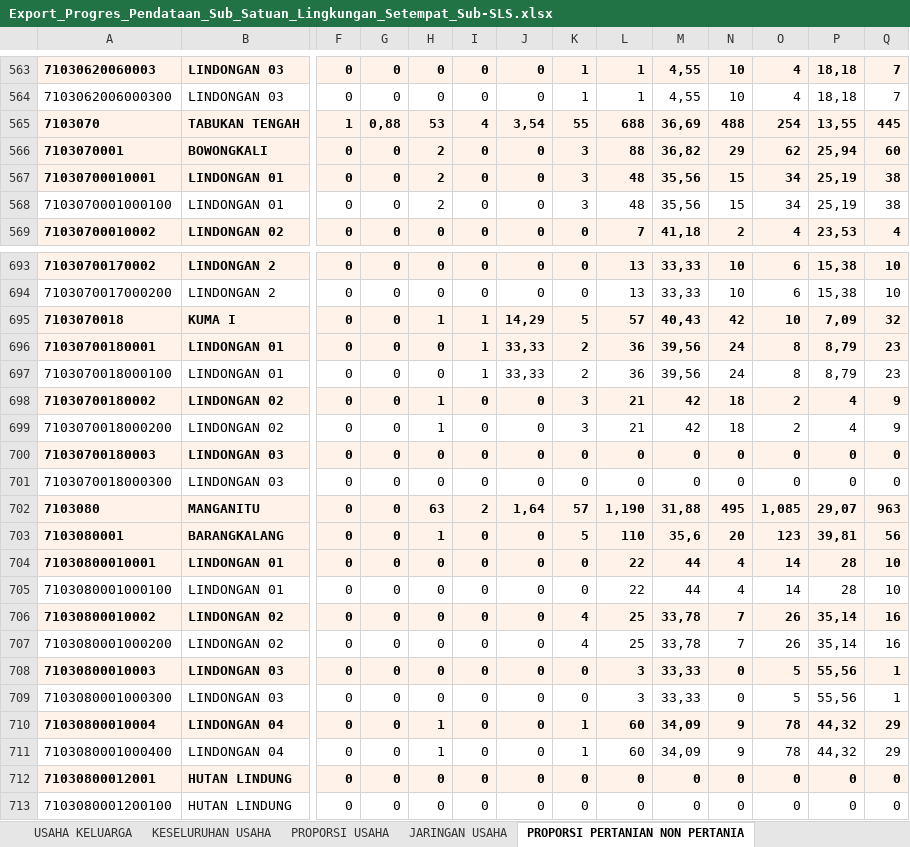
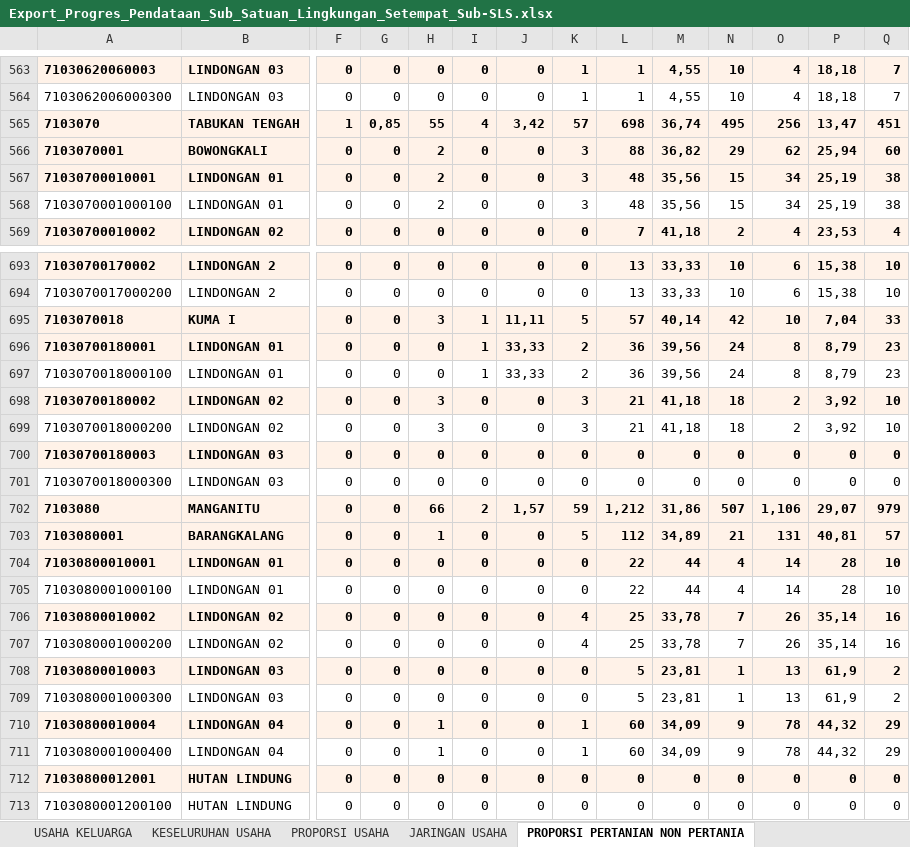
Before and after one commit to danimat15/fasih-sm-scrapper, an Excel workbook: research/fasih-dashboard-se2026/data_mikro_sls/Export_Progres_Pendataan_Sub_Satuan_Lingkungan_Setempat_Sub-SLS.xlsx, sheet PROPORSI PERTANIAN NON PERTANIA, drawn as a sheet; only a part is shown, gaps mark what is left out; values as stored, in another font and other column widths than the file's, no borders; the diff covers the shown part only; the diff names each change by its address in the sheet, - before the commit and + after, or states it on an @@ line.

```diff
--- a/research/fasih-dashboard-se2026/data_mikro_sls/Export_Progres_Pendataan_Sub_Satuan_Lingkungan_Setempat_Sub-SLS.xlsx (sheet PROPORSI PERTANIAN NON PERTANIA)
+++ b/research/fasih-dashboard-se2026/data_mikro_sls/Export_Progres_Pendataan_Sub_Satuan_Lingkungan_Setempat_Sub-SLS.xlsx (sheet PROPORSI PERTANIAN NON PERTANIA)
-G565: 0,88
+G565: 0,85
-H565: 53
+H565: 55
-J565: 3,54
+J565: 3,42
-K565: 55
+K565: 57
-L565: 688
+L565: 698
-M565: 36,69
+M565: 36,74
-N565: 488
+N565: 495
-O565: 254
+O565: 256
-P565: 13,55
+P565: 13,47
-Q565: 445
+Q565: 451
-H695: 1
+H695: 3
-J695: 14,29
+J695: 11,11
-M695: 40,43
+M695: 40,14
-P695: 7,09
+P695: 7,04
-Q695: 32
+Q695: 33
-H698:H699: 1
+H698:H699: 3
-M698:M699: 42
+M698:M699: 41,18
-P698:P699: 4
+P698:P699: 3,92
-Q698:Q699: 9
+Q698:Q699: 10
-H702: 63
+H702: 66
-J702: 1,64
+J702: 1,57
-K702: 57
+K702: 59
-L702: 1,190
+L702: 1,212
-M702: 31,88
+M702: 31,86
-N702: 495
+N702: 507
-O702: 1,085
+O702: 1,106
-Q702: 963
+Q702: 979
-L703: 110
+L703: 112
-M703: 35,6
+M703: 34,89
-N703: 20
+N703: 21
-O703: 123
+O703: 131
-P703: 39,81
+P703: 40,81
-Q703: 56
+Q703: 57
-L708:L709: 3
+L708:L709: 5
-M708:M709: 33,33
+M708:M709: 23,81
-N708:N709: 0
+N708:N709: 1
-O708:O709: 5
+O708:O709: 13
-P708:P709: 55,56
+P708:P709: 61,9
-Q708:Q709: 1
+Q708:Q709: 2
```
Also changed, not shown: 6 added rows, 1 removed row and 1115 edited cells elsewhere in this sheet, sheet KESELURUHAN USAHA, sheet SKALA USAHA, sheet PROPORSI USAHA, sheet PROGRES PENDATAAN, sheet USAHA KELUARGA, sheet USAHA PERUSAHAAN, 1 more sheet, dashboard/public/Monev_Pendataan_SE2026_Evening.xlsx, dashboard/public/Report_Dashboard_Evening.xlsx, 13 other files.
